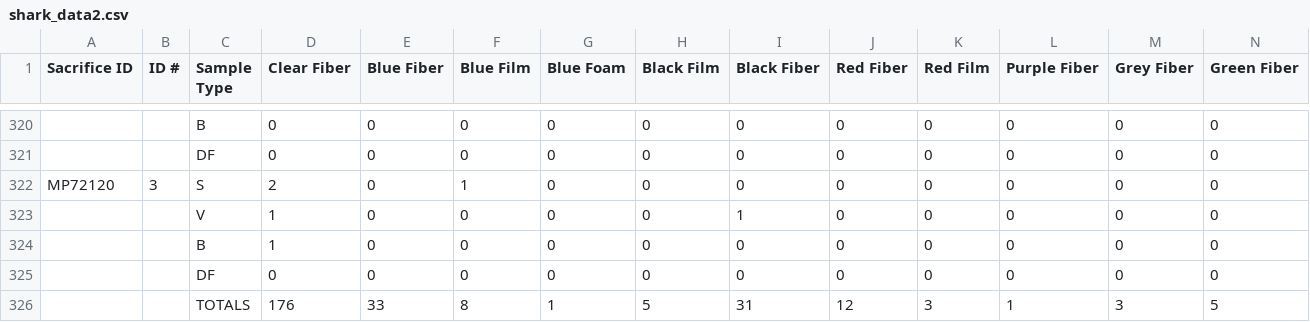
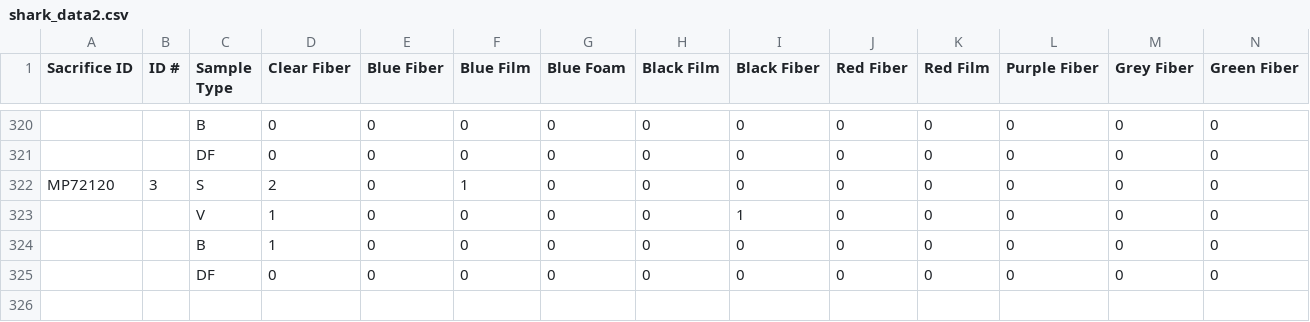
Before and after one commit to lattomusme/shark_plastics, a CSV file: shark_data2.csv, drawn as a sheet; only a part is shown, gaps mark what is left out; rows hold the shown columns only; the diff names each change by its address in the sheet, - before the commit and + after, or states it on an @@ line.

Commit message:
Update shark_data2.csv

```diff
--- a/shark_data2.csv
+++ b/shark_data2.csv
-row 326:  |  | TOTALS | 176 | 33 | 8 | 1 | 5 | 31 | 12 | 3 | 1 | 3 | 5
```
